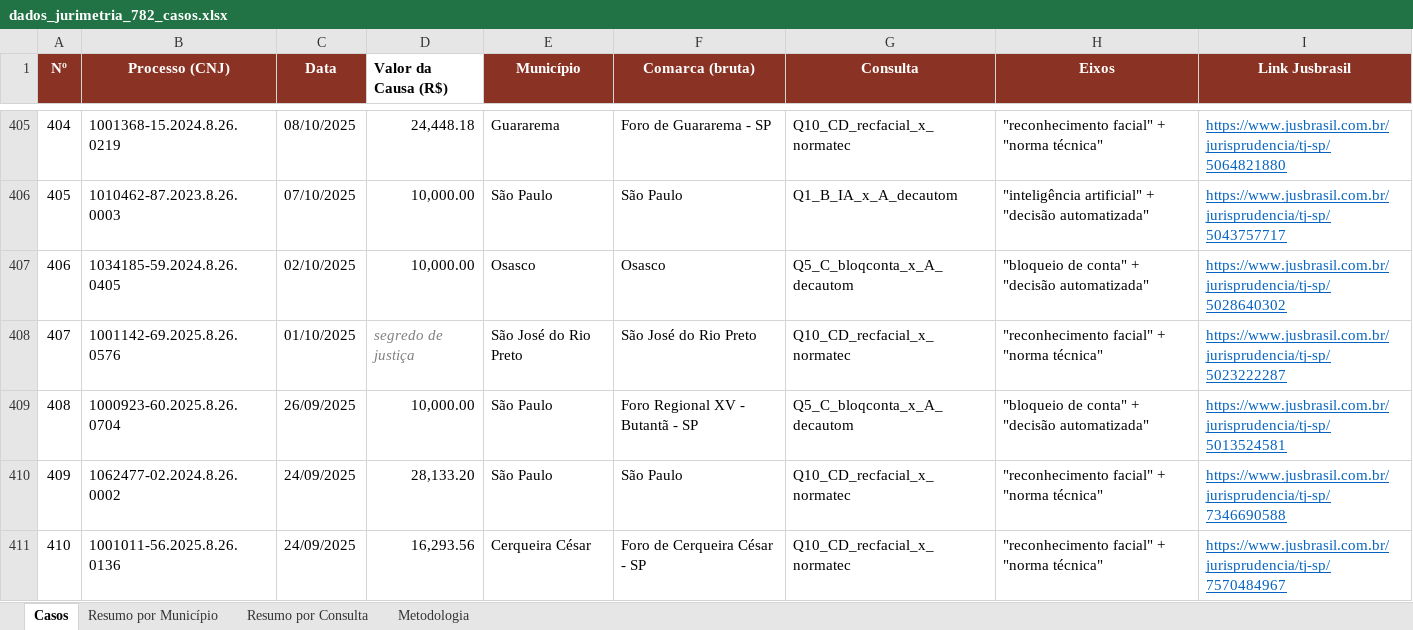
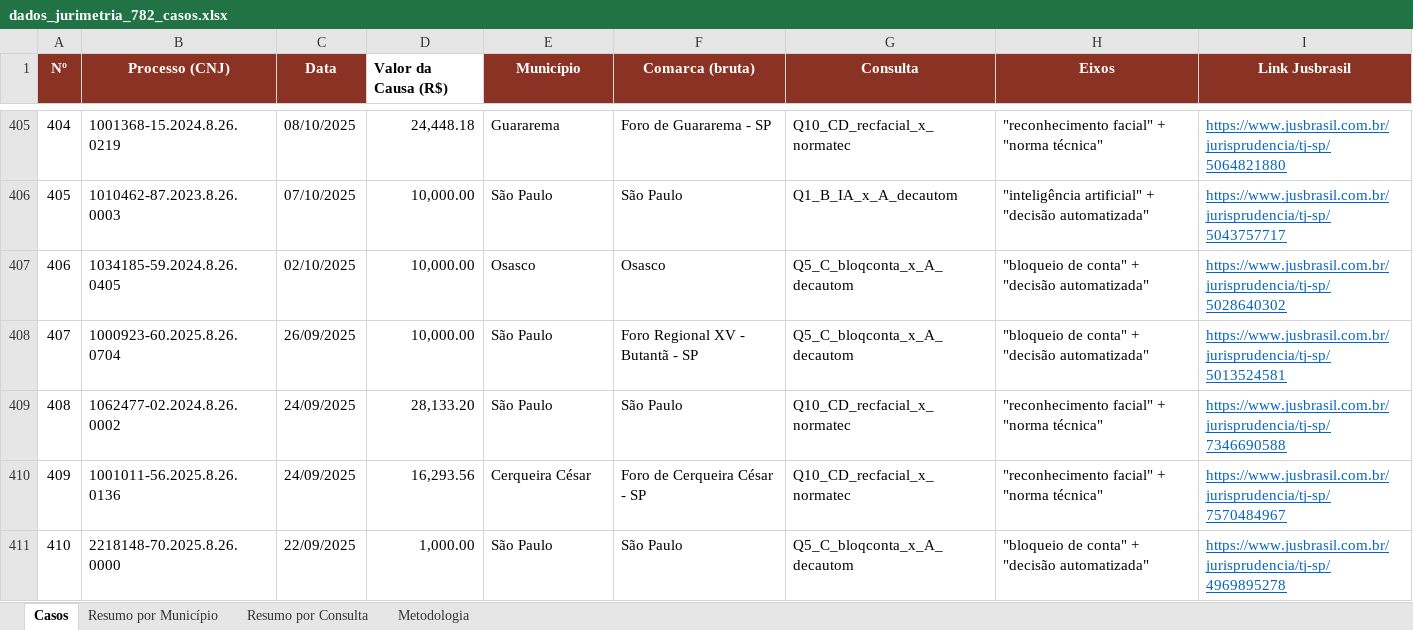
Before and after one commit to claudioldc/dados_jurimetria, an Excel workbook: dados_jurimetria_782_casos.xlsx, sheet Casos, drawn as a sheet; only a part is shown, gaps mark what is left out; the shorter side is filled out with more unchanged rows; values as stored, in another font and other column widths than the file's, no borders; table styles not drawn; removed rows and columns are numbered as before the commit, all else as after; the diff names each change by its address in the sheet, - before the commit and + after, or states it on an @@ line.

```diff
--- a/dados_jurimetria_782_casos.xlsx (sheet Casos)
+++ b/dados_jurimetria_782_casos.xlsx (sheet Casos)
-row 408: 407 | 1001142-69.2025.8.26.0576 | 01/10/2025 | segredo de justiça | São José do Rio Preto | São José do Rio Preto | Q10_CD_recfacial_x_normatec | "reconhecimento facial" + "norma técnica" | https://www.jusbrasil.com.br/jurisprudencia/tj-sp/5023222287
@@ column A (Nº) renumbered from row 408 down @@
```
Also changed, not shown: sheet Resumo por Município, sheet Metodologia, sheet Resumo por Consulta, 8 other files.
